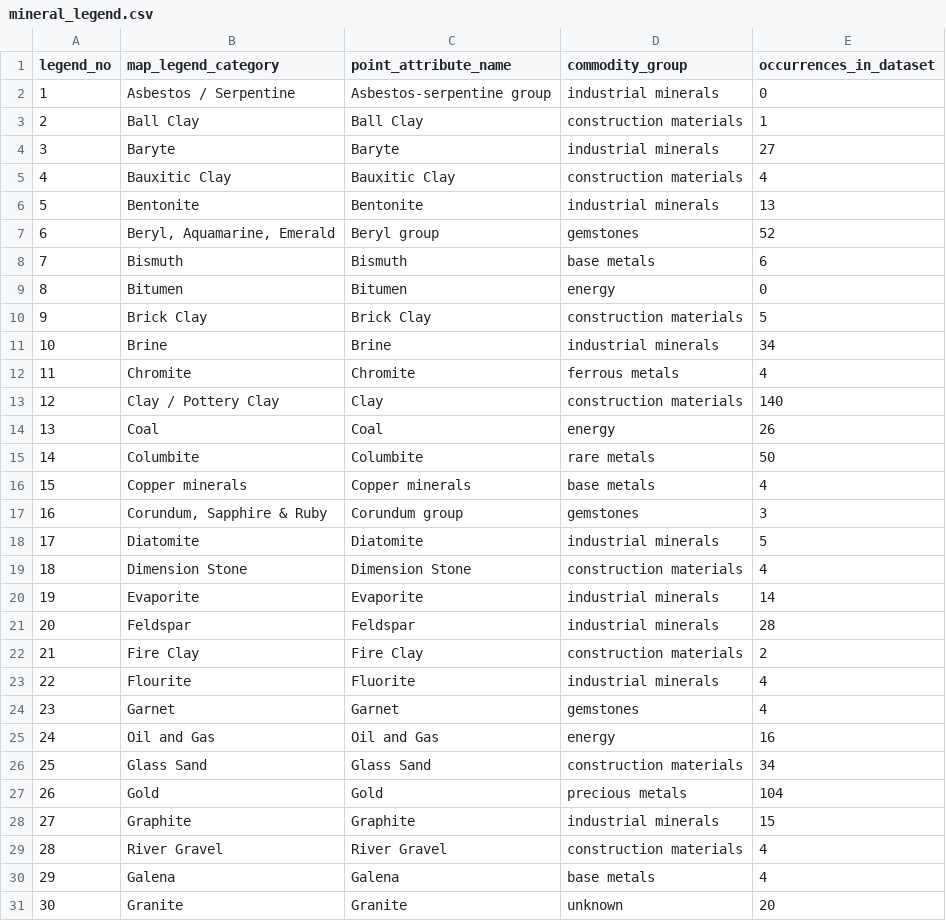
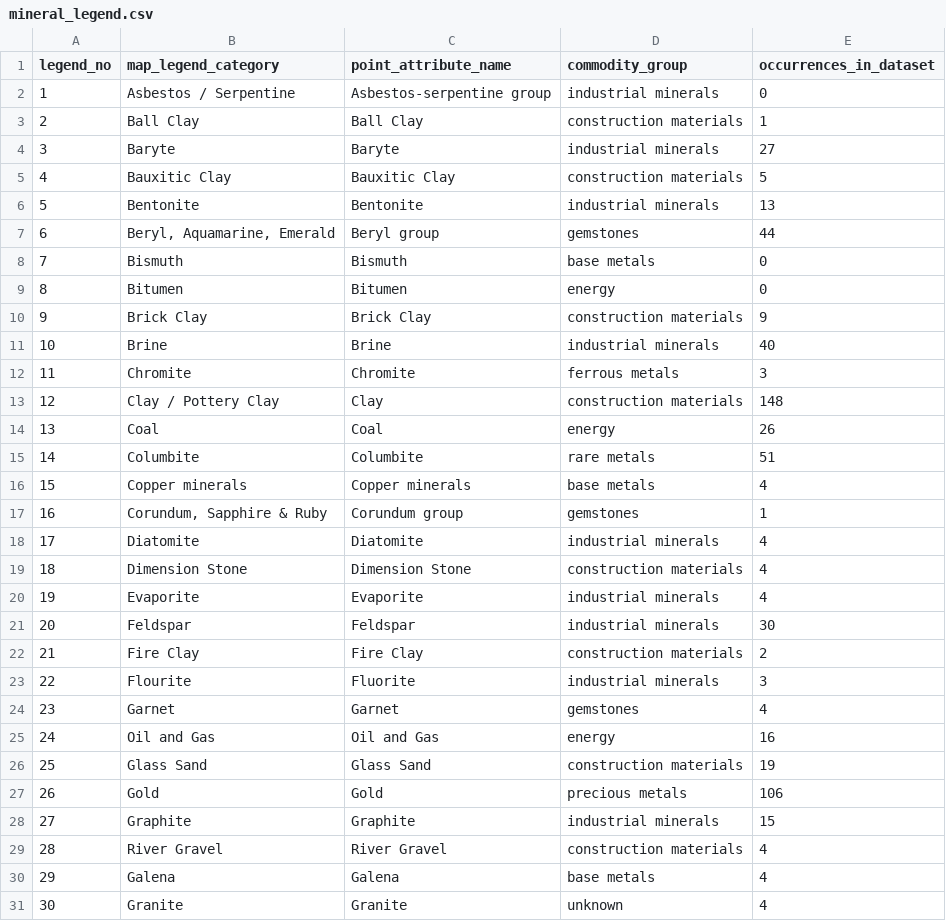
Before and after one commit to MaxiKen/new, a CSV file: deliverables_flat/mineral_legend.csv, drawn as a sheet; only a part is shown; the diff covers the shown part only.

Commit message:
Rebuild mineral occurrences from scratch: complete-then-partial symbol-centre matching
- Removed previous nigeria_mineral_occurrences entirely and redid detection:
  full-map complete template matching with tiered acceptance + windowed
  fills at every table number, then half-symbol partial matching for
  clustered/obscured symbols, all points at computed symbol centres.
- Audited every template (rebuilt Phosphate/Diatomite templates from
  harvested instances; Phosphate and Gypsum proved to share one printed
  glyph - attribution now follows the locality tables, documented).
- Every partial candidate visually audited; shape/competitor guards on
  tiny generic symbols (Beryl, Glass Sand, Gold, Coal, Phosphate).
- Result: 1,090 points (1,079 complete + 11 partial), 758 linked to their
  printed table rows, zero duplicate pairs (<5px). README + legend counts
  updated; flat zip rebuilt.

Co-authored-by: arena-agent <297053741+arena-agent@users.noreply.github.com>

```diff
--- a/deliverables_flat/mineral_legend.csv
+++ b/deliverables_flat/mineral_legend.csv
@@ -4,25 +4,25 @@ legend_no,map_legend_category,point_attribute_name,commodity_group,occurrences_i
 3,Baryte,Baryte,industrial minerals,27
-4,Bauxitic Clay,Bauxitic Clay,construction materials,4
+4,Bauxitic Clay,Bauxitic Clay,construction materials,5
 5,Bentonite,Bentonite,industrial minerals,13
-6,"Beryl, Aquamarine, Emerald",Beryl group,gemstones,52
-7,Bismuth,Bismuth,base metals,6
+6,"Beryl, Aquamarine, Emerald",Beryl group,gemstones,44
+7,Bismuth,Bismuth,base metals,0
 8,Bitumen,Bitumen,energy,0
-9,Brick Clay,Brick Clay,construction materials,5
-10,Brine,Brine,industrial minerals,34
-11,Chromite,Chromite,ferrous metals,4
-12,Clay / Pottery Clay,Clay,construction materials,140
+9,Brick Clay,Brick Clay,construction materials,9
+10,Brine,Brine,industrial minerals,40
+11,Chromite,Chromite,ferrous metals,3
+12,Clay / Pottery Clay,Clay,construction materials,148
 13,Coal,Coal,energy,26
-14,Columbite,Columbite,rare metals,50
+14,Columbite,Columbite,rare metals,51
 15,Copper minerals,Copper minerals,base metals,4
-16,"Corundum, Sapphire & Ruby",Corundum group,gemstones,3
-17,Diatomite,Diatomite,industrial minerals,5
+16,"Corundum, Sapphire & Ruby",Corundum group,gemstones,1
+17,Diatomite,Diatomite,industrial minerals,4
 18,Dimension Stone,Dimension Stone,construction materials,4
-19,Evaporite,Evaporite,industrial minerals,14
-20,Feldspar,Feldspar,industrial minerals,28
+19,Evaporite,Evaporite,industrial minerals,4
+20,Feldspar,Feldspar,industrial minerals,30
 21,Fire Clay,Fire Clay,construction materials,2
-22,Flourite,Fluorite,industrial minerals,4
+22,Flourite,Fluorite,industrial minerals,3
 23,Garnet,Garnet,gemstones,4
 24,Oil and Gas,Oil and Gas,energy,16
-25,Glass Sand,Glass Sand,construction materials,34
-26,Gold,Gold,precious metals,104
+25,Glass Sand,Glass Sand,construction materials,19
+26,Gold,Gold,precious metals,106
 27,Graphite,Graphite,industrial minerals,15
@@ -30,2 +30,2 @@ legend_no,map_legend_category,point_attribute_name,commodity_group,occurrences_i
 29,Galena,Galena,base metals,4
-30,Granite,Granite,unknown,20
+30,Granite,Granite,unknown,4
```
Also changed, not shown: 27 edited cells elsewhere in this file, 19 other files.
